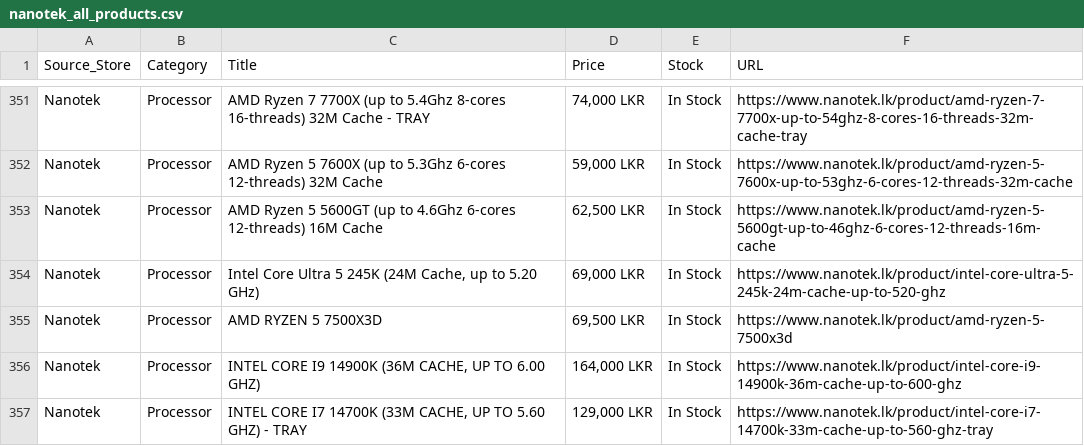
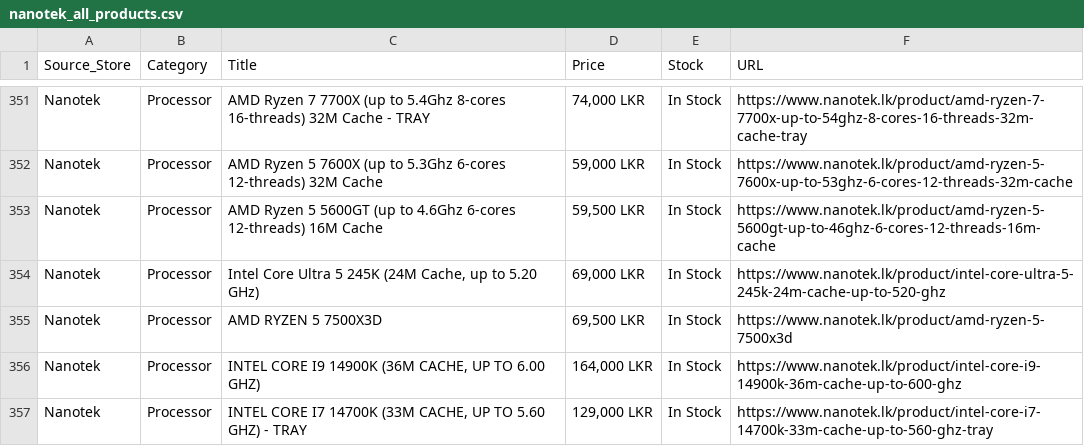
Before and after one commit to ChalanaDilshan/rig-recon, a CSV file: data/raw/nanotek_all_products.csv, drawn as a sheet; only a part is shown, gaps mark what is left out.

```diff
--- a/data/raw/nanotek_all_products.csv
+++ b/data/raw/nanotek_all_products.csv
@@ -352,3 +352,3 @@ Nanotek,Processor,AMD Ryzen 7 7700X (up to 5.4Ghz 8-cores 16-threads) 32M Cache
 Nanotek,Processor,AMD Ryzen 5 7600X (up to 5.3Ghz 6-cores 12-threads) 32M Cache,"59,000 LKR",In Stock,https://www.nanotek.lk/product/amd-ryzen-5-7600x-up-to-53ghz-6-cores-12-threads-32m-cache
-Nanotek,Processor,AMD Ryzen 5 5600GT (up to 4.6Ghz 6-cores 12-threads) 16M Cache,"62,500 LKR",In Stock,https://www.nanotek.lk/product/amd-ryzen-5-5600gt-up-to-46ghz-6-cores-12-threads-16m-cache
+Nanotek,Processor,AMD Ryzen 5 5600GT (up to 4.6Ghz 6-cores 12-threads) 16M Cache,"59,500 LKR",In Stock,https://www.nanotek.lk/product/amd-ryzen-5-5600gt-up-to-46ghz-6-cores-12-threads-16m-cache
 Nanotek,Processor,"Intel Core Ultra 5 245K (24M Cache, up to 5.20 GHz)","69,000 LKR",In Stock,https://www.nanotek.lk/product/intel-core-ultra-5-245k-24m-cache-up-to-520-ghz
```
Also changed, not shown: data/raw/pc_builders_all_products.csv, 5 other files.
